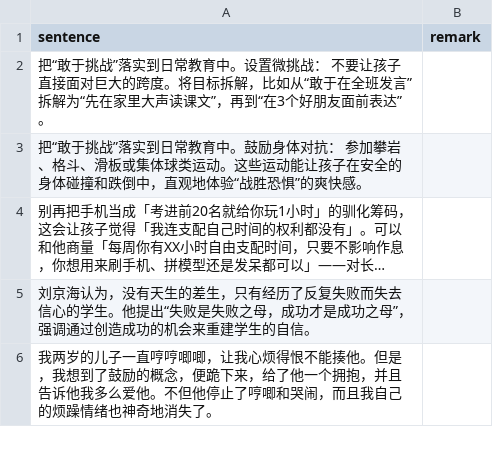
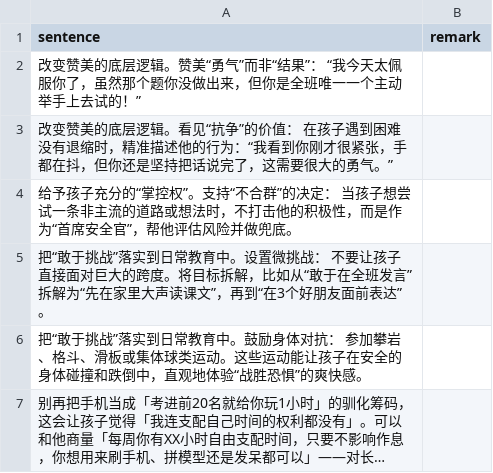
Before and after one commit to HenryLoveMiller/ja, a CSV file: ican.csv, drawn as a sheet; only a part is shown; the shorter side is filled out with more unchanged rows; long unchanged cells end in ….

Commit message:
Update ican.csv

```diff
--- a/ican.csv
+++ b/ican.csv
@@ -1,2 +1,5 @@
 sentence,remark
+改变赞美的底层逻辑。赞美“勇气”而非“结果”： “我今天太佩服你了，虽然那个题你没做出来，但你是全班唯一一个主动举手上去试的！”,
+改变赞美的底层逻辑。看见“抗争”的价值： 在孩子遇到困难没有退缩时，精准描述他的行为：“我看到你刚才很紧张，手都在抖，但你还是坚持把话说完了，这需要很大的勇气。”,
+给予孩子充分的“掌控权”。支持“不合群”的决定： 当孩子想尝试一条非主流的道路或想法时，不打击他的积极性，而是作为“首席安全官”，帮他评估风险并做兜底。,
 把“敢于挑战”落实到日常教育中。设置微挑战： 不要让孩子直接面对巨大的跨度。将目标拆解，比如从“敢于在全班发言”拆解为“先在家里大声读课文”，再到“在3个好朋友面前表达”。,
```
